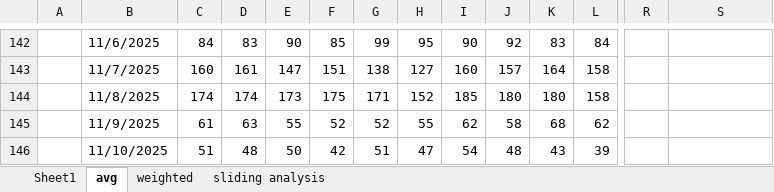
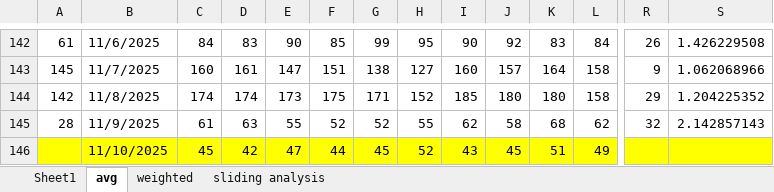
Before and after one commit to acard6/swe_dev, an Excel workbook: restaurant_analytics/data/data.xlsx, sheet avg, drawn as a sheet; only a part is shown, gaps mark what is left out; values as stored, in another font and other column widths than the file's, no borders; conditional formats not drawn; the diff covers the shown part only; the diff names each change by its address in the sheet, - before the commit and + after, or states it on an @@ line.

```diff
--- a/restaurant_analytics/data/data.xlsx (sheet avg)
+++ b/restaurant_analytics/data/data.xlsx (sheet avg)
-A142: (empty)
+A142: 61
-R142: (empty)
+R142: 26
-S142: (empty)
+S142: 1.426229508
-A143: (empty)
+A143: 145
-R143: (empty)
+R143: 9
-S143: (empty)
+S143: 1.062068966
-A144: (empty)
+A144: 142
-R144: (empty)
+R144: 29
-S144: (empty)
+S144: 1.204225352
-A145: (empty)
+A145: 28
-R145: (empty)
+R145: 32
-S145: (empty)
+S145: 2.142857143
-A146:S146 fill: none
+A146:S146 fill: #FFFF00
-C146: 51
+C146: 45
-D146: 48
+D146: 42
-E146: 50
+E146: 47
-F146: 42
+F146: 44
-G146: 51
+G146: 45
-H146: 47
+H146: 52
-I146: 54
+I146: 43
-J146: 48
+J146: 45
-K146: 43
+K146: 51
-L146: 39
+L146: 49
```
Also changed, not shown: 48 added rows, 114 edited cells and cell formats elsewhere in this sheet, sheet weighted, sheet Sheet1, formulas that keep their value, 3 other files.
